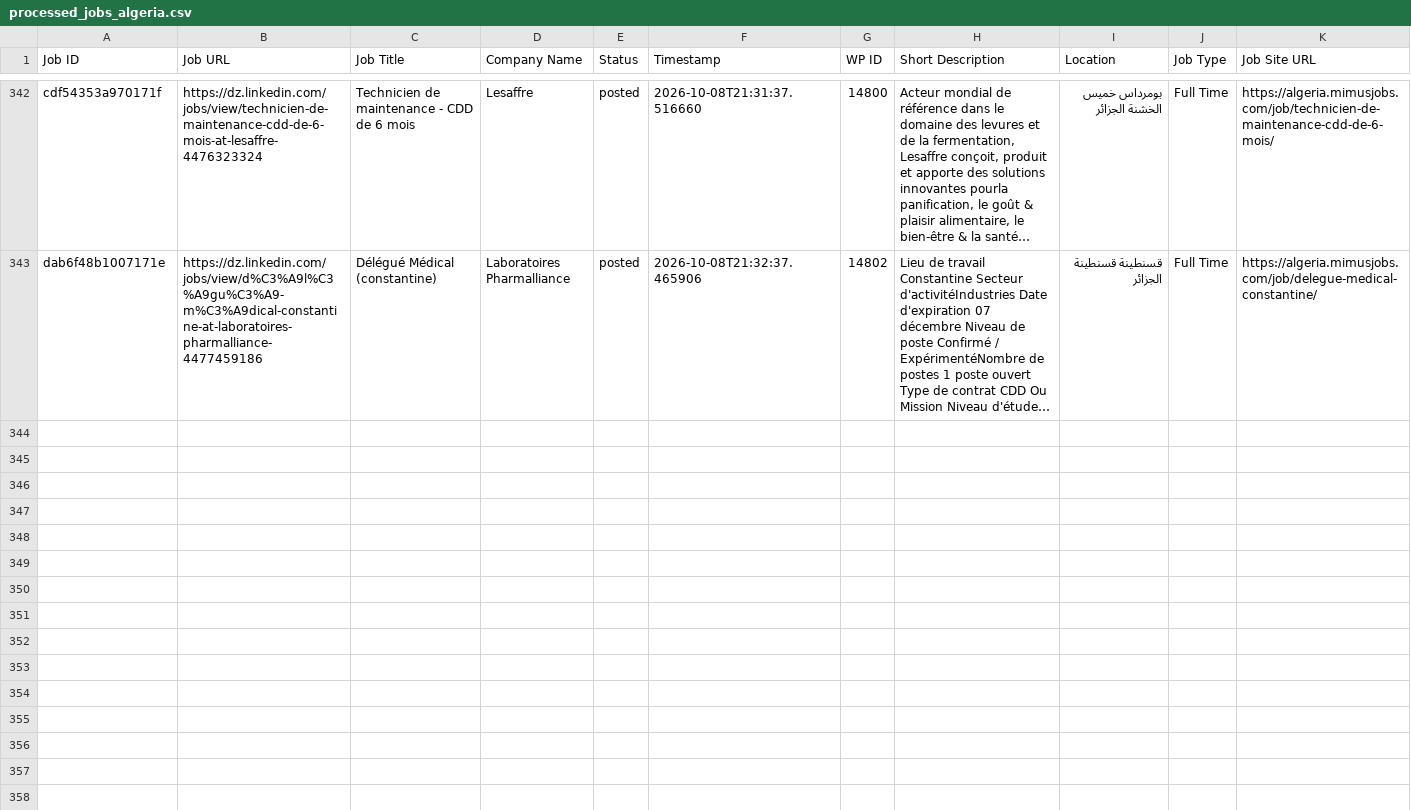
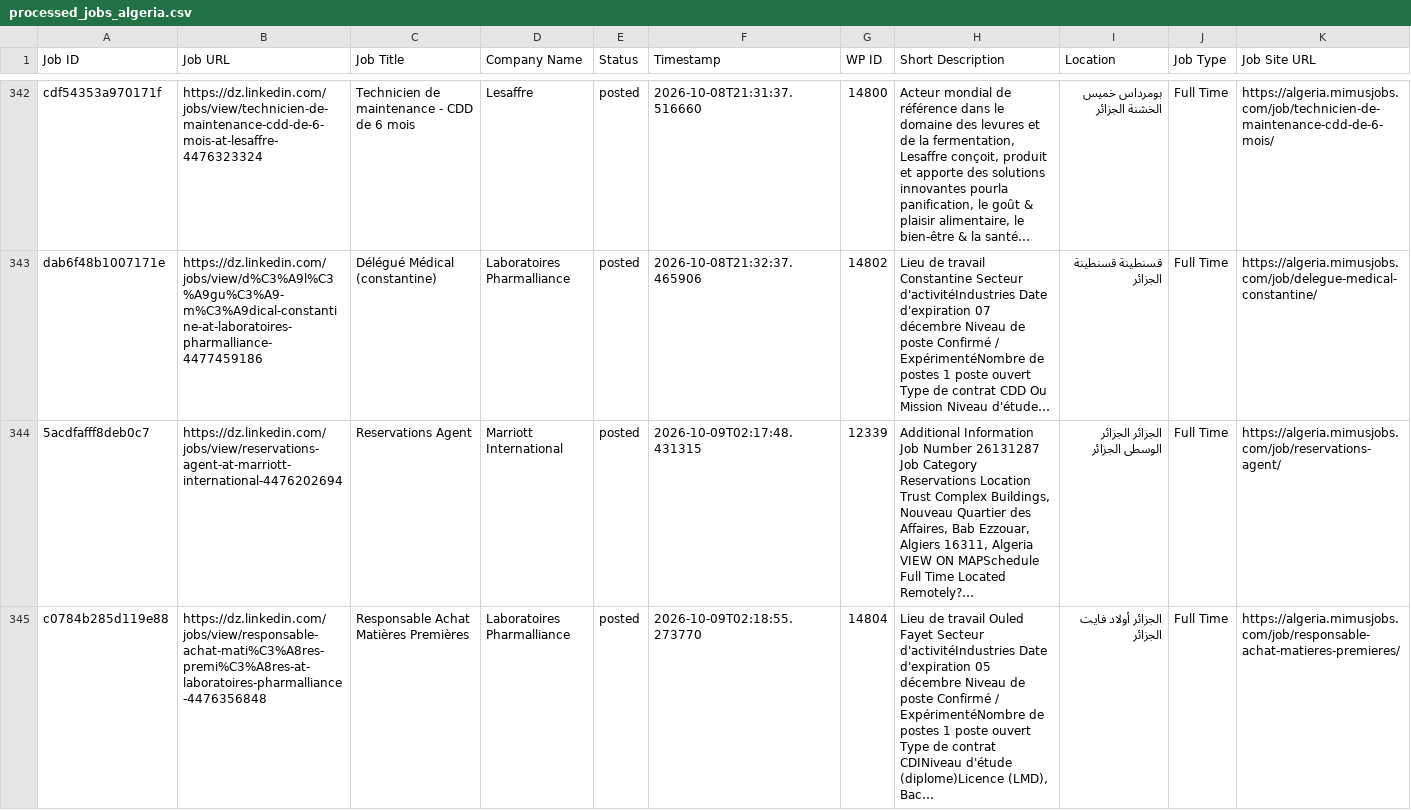
Before and after one commit to projectfetcher/dz, a CSV file: processed_jobs_algeria.csv, drawn as a sheet; only a part is shown, gaps mark what is left out; the diff covers the shown part only.

```diff
--- a/processed_jobs_algeria.csv
+++ b/processed_jobs_algeria.csv
@@ -343 +343,3 @@ cdf54353a970171f,https://dz.linkedin.com/jobs/view/technicien-de-maintenance-cdd
 dab6f48b1007171e,https://dz.linkedin.com/jobs/view/d%C3%A9l%C3%A9gu%C3%A9-m%C3%A9dical-constantine-at-laboratoires-pharmalliance-4477459186,Délégué Médical (constantine),Laboratoires Pharmalliance,posted,2026-10-08T21:32:37.465906,14802,Lieu de travail Constantine Secteur d'activitéIndustries Date d'expiration 07 décembre Niveau de poste Confirmé / ExpérimentéNombre de postes 1 poste ouvert Type de contrat CDD Ou Mission Niveau d'étude…,قسنطينة قسنطينة الجزائر,Full Time,https://algeria.mimusjobs.com/job/delegue-medical-constantine/
+5acdfafff8deb0c7,https://dz.linkedin.com/jobs/view/reservations-agent-at-marriott-international-4476202694,Reservations Agent,Marriott International,posted,2026-10-09T02:17:48.431315,12339,"Additional Information Job Number 26131287 Job Category Reservations Location Trust Complex Buildings, Nouveau Quartier des Affaires, Bab Ezzouar, Algiers 16311, Algeria VIEW ON MAPSchedule Full Time Located Remotely?…",الجزائر الجزائر الوسطى الجزائر,Full Time,https://algeria.mimusjobs.com/job/reservations-agent/
+c0784b285d119e88,https://dz.linkedin.com/jobs/view/responsable-achat-mati%C3%A8res-premi%C3%A8res-at-laboratoires-pharmalliance-4476356848,Responsable Achat Matières Premières,Laboratoires Pharmalliance,posted,2026-10-09T02:18:55.273770,14804,"Lieu de travail Ouled Fayet Secteur d'activitéIndustries Date d'expiration 05 décembre Niveau de poste Confirmé / ExpérimentéNombre de postes 1 poste ouvert Type de contrat CDINiveau d'étude (diplome)Licence (LMD), Bac…",الجزائر أولاد فايت الجزائر,Full Time,https://algeria.mimusjobs.com/job/responsable-achat-matieres-premieres/
```
Also changed, not shown: 6 added rows elsewhere in this file.
